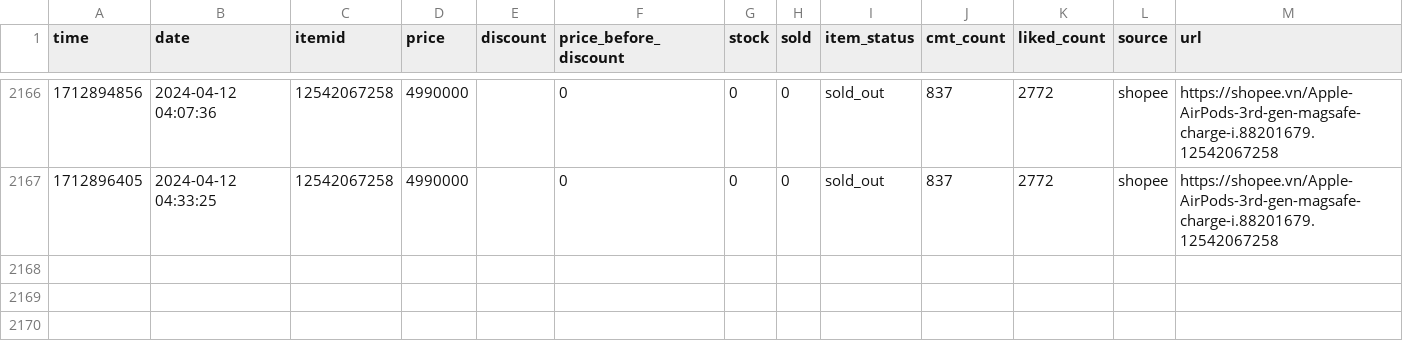
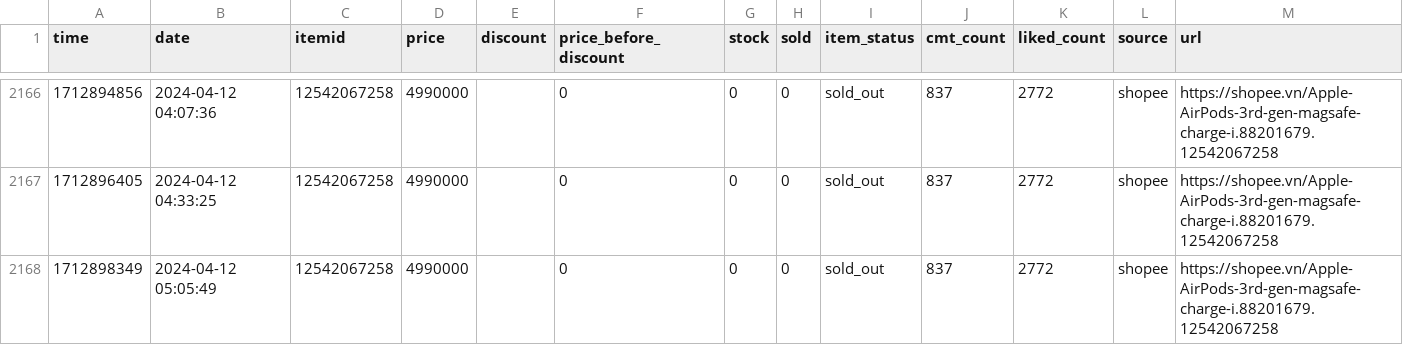
Before and after one commit to zaivi/cicd-tracking-shopee-price, a CSV file: data/history/12542067258.csv, drawn as a sheet; only a part is shown, gaps mark what is left out.

```diff
--- a/data/history/12542067258.csv
+++ b/data/history/12542067258.csv
@@ -2167 +2167,2 @@ time,date,itemid,price,discount,price_before_discount,stock,sold,item_status,cmt
 1712896405,2024-04-12 04:33:25,12542067258,4990000,,0,0,0,sold_out,837,2772,shopee,https://shopee.vn/Apple-AirPods-3rd-gen-magsafe-charge-i.88201679.12542067258
+1712898349,2024-04-12 05:05:49,12542067258,4990000,,0,0,0,sold_out,837,2772,shopee,https://shopee.vn/Apple-AirPods-3rd-gen-magsafe-charge-i.88201679.12542067258
```
Also changed, not shown: data/history/18849883953.csv, data/history/21643101901.csv, 18 other files.
